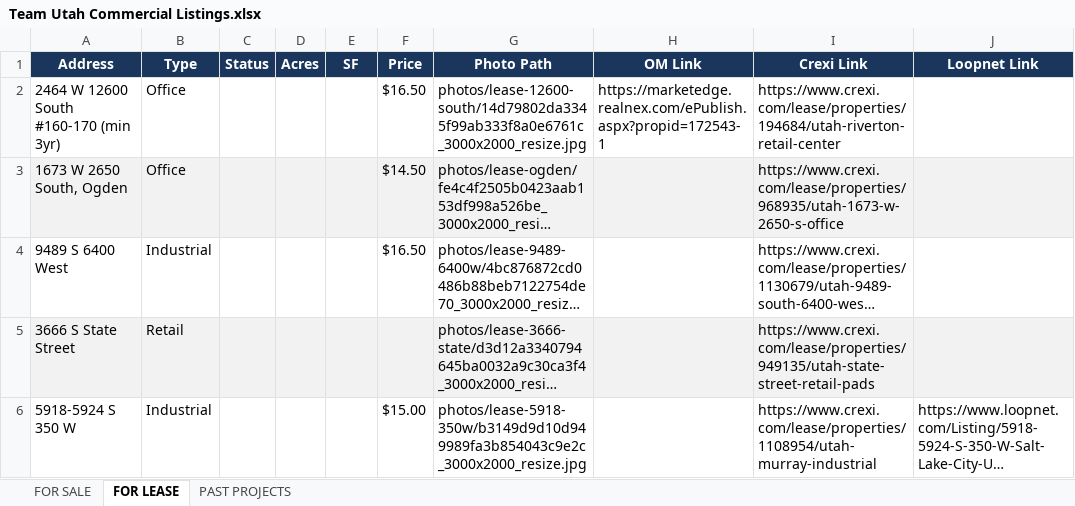
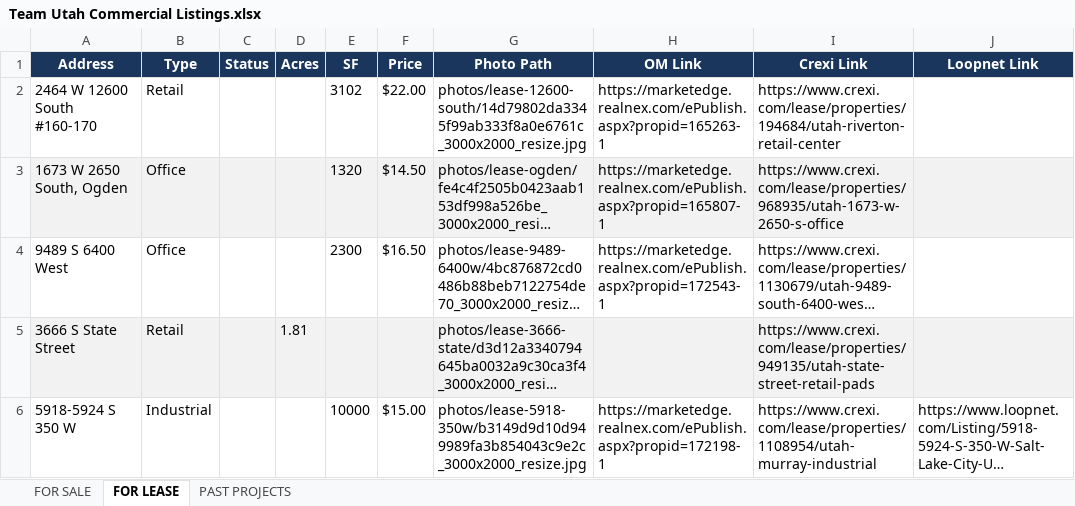
Before and after one commit to farnsworthstockton-arch/teamutahcommercial, an Excel workbook: Team Utah Commercial Listings.xlsx, sheet FOR LEASE, drawn as a sheet; long unchanged cells end in …; values as stored, in another font and other column widths than the file's, no borders; removed rows and columns are numbered as before the commit, all else as after; the diff names each change by its address in the sheet, - before the commit and + after, or states it on an @@ line.

```diff
--- a/Team Utah Commercial Listings.xlsx (sheet FOR LEASE)
+++ b/Team Utah Commercial Listings.xlsx (sheet FOR LEASE)
-row 2: 2464 W 12600 South #160-170 (min 3yr) | Office |  |  |  | $16.50 | photos/lease-12600-south/14d79802da3345f99ab333f8a0e6761c_3000x2000_resize.jpg | https://marketedge.realnex.com/ePublish.aspx?propid=172543-1 | https://www.crexi.com/lease/properties/194684/utah-riverton-retail-center
+row 2: 2464 W 12600 South #160-170 | Retail |  |  | 3102 | $22.00 | photos/lease-12600-south/14d79802da3345f99ab333f8a0e6761c_3000x2000_resize.jpg | https://marketedge.realnex.com/ePublish.aspx?propid=165263-1 | https://www.crexi.com/lease/properties/194684/utah-riverton-retail-center
-E3 (SF): (empty)
+E3 (SF): 1320
-H3 (OM Link): (empty)
+H3 (OM Link): https://marketedge.realnex.com/ePublish.aspx?propid=165807-1
-B4 (Type): Industrial
+B4 (Type): Office
-E4 (SF): (empty)
+E4 (SF): 2300
-H4 (OM Link): (empty)
+H4 (OM Link): https://marketedge.realnex.com/ePublish.aspx?propid=172543-1
-D5 (Acres): (empty)
+D5 (Acres): 1.81
-E6 (SF): (empty)
+E6 (SF): 10000
-H6 (OM Link): (empty)
+H6 (OM Link): https://marketedge.realnex.com/ePublish.aspx?propid=172198-1
```
Also changed, not shown: sheet FOR SALE, sheet PAST PROJECTS.
